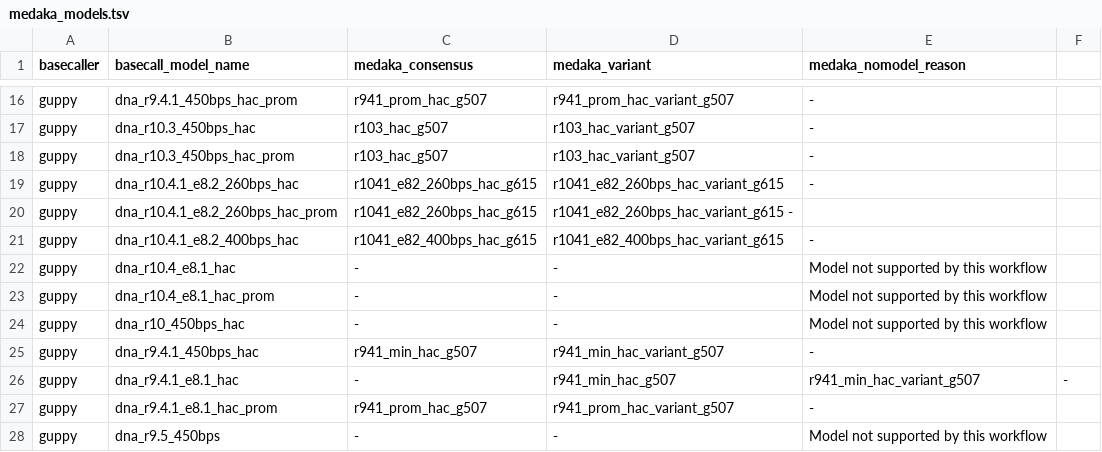
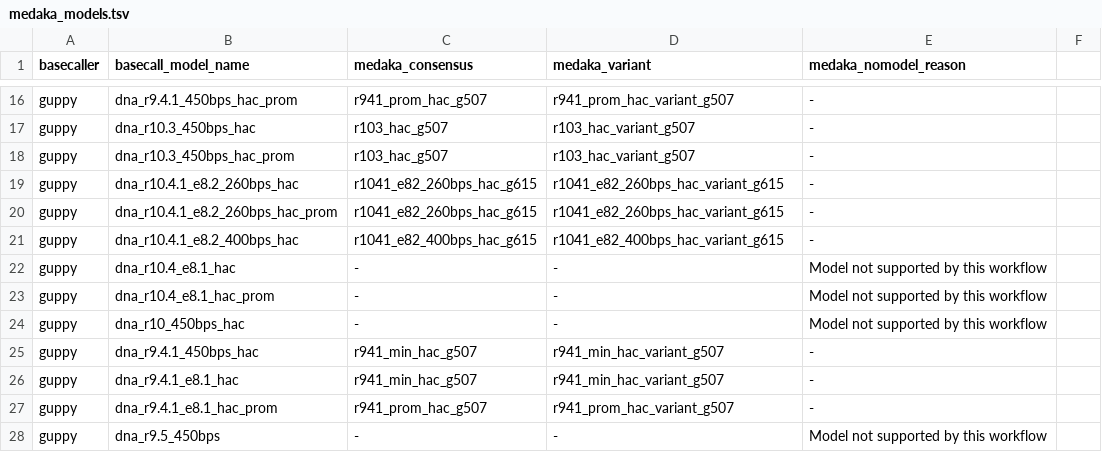
Before and after one commit to epi2me-labs/wf-bacterial-genomes, a TSV file: data/medaka_models.tsv, drawn as a sheet; only a part is shown, gaps mark what is left out.

Commit message:
CW-1921 -- fix medaka_models.tsv

```diff
--- a/data/medaka_models.tsv
+++ b/data/medaka_models.tsv
@@ -19,3 +19,3 @@ guppy	dna_r10.3_450bps_hac_prom	r103_hac_g507	r103_hac_variant_g507	-
 guppy	dna_r10.4.1_e8.2_260bps_hac	r1041_e82_260bps_hac_g615	r1041_e82_260bps_hac_variant_g615	-
-guppy	dna_r10.4.1_e8.2_260bps_hac_prom	r1041_e82_260bps_hac_g615	r1041_e82_260bps_hac_variant_g615 -
+guppy	dna_r10.4.1_e8.2_260bps_hac_prom	r1041_e82_260bps_hac_g615	r1041_e82_260bps_hac_variant_g615	-
 guppy	dna_r10.4.1_e8.2_400bps_hac	r1041_e82_400bps_hac_g615	r1041_e82_400bps_hac_variant_g615	-
@@ -25,3 +25,3 @@ guppy	dna_r10_450bps_hac	-	-	Model not supported by this workflow
 guppy	dna_r9.4.1_450bps_hac	r941_min_hac_g507	r941_min_hac_variant_g507	-
-guppy	dna_r9.4.1_e8.1_hac	-	r941_min_hac_g507	r941_min_hac_variant_g507	-
+guppy	dna_r9.4.1_e8.1_hac	r941_min_hac_g507	r941_min_hac_variant_g507	-
 guppy	dna_r9.4.1_e8.1_hac_prom	r941_prom_hac_g507	r941_prom_hac_variant_g507	-
```
Also changed, not shown: 1 other file.
